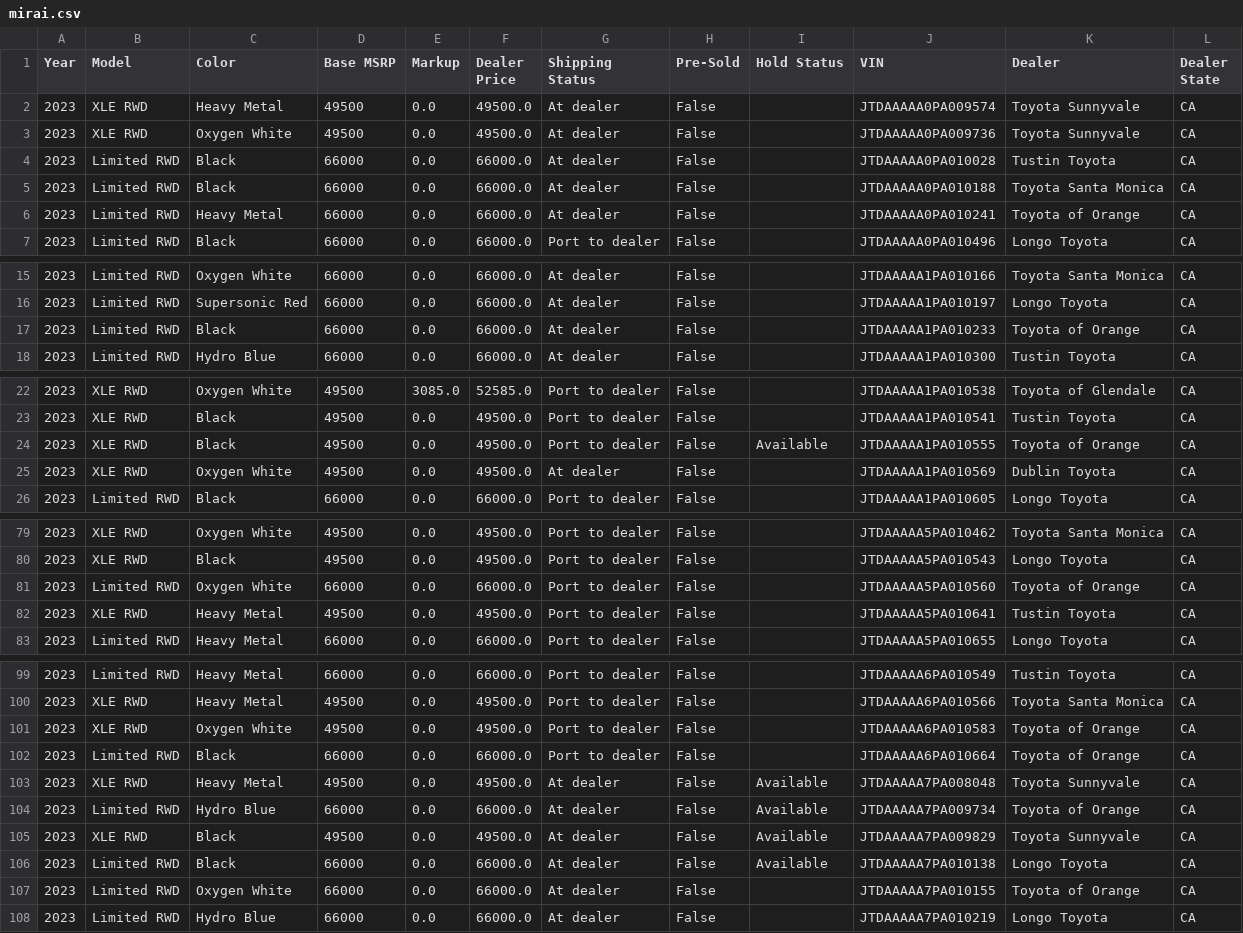
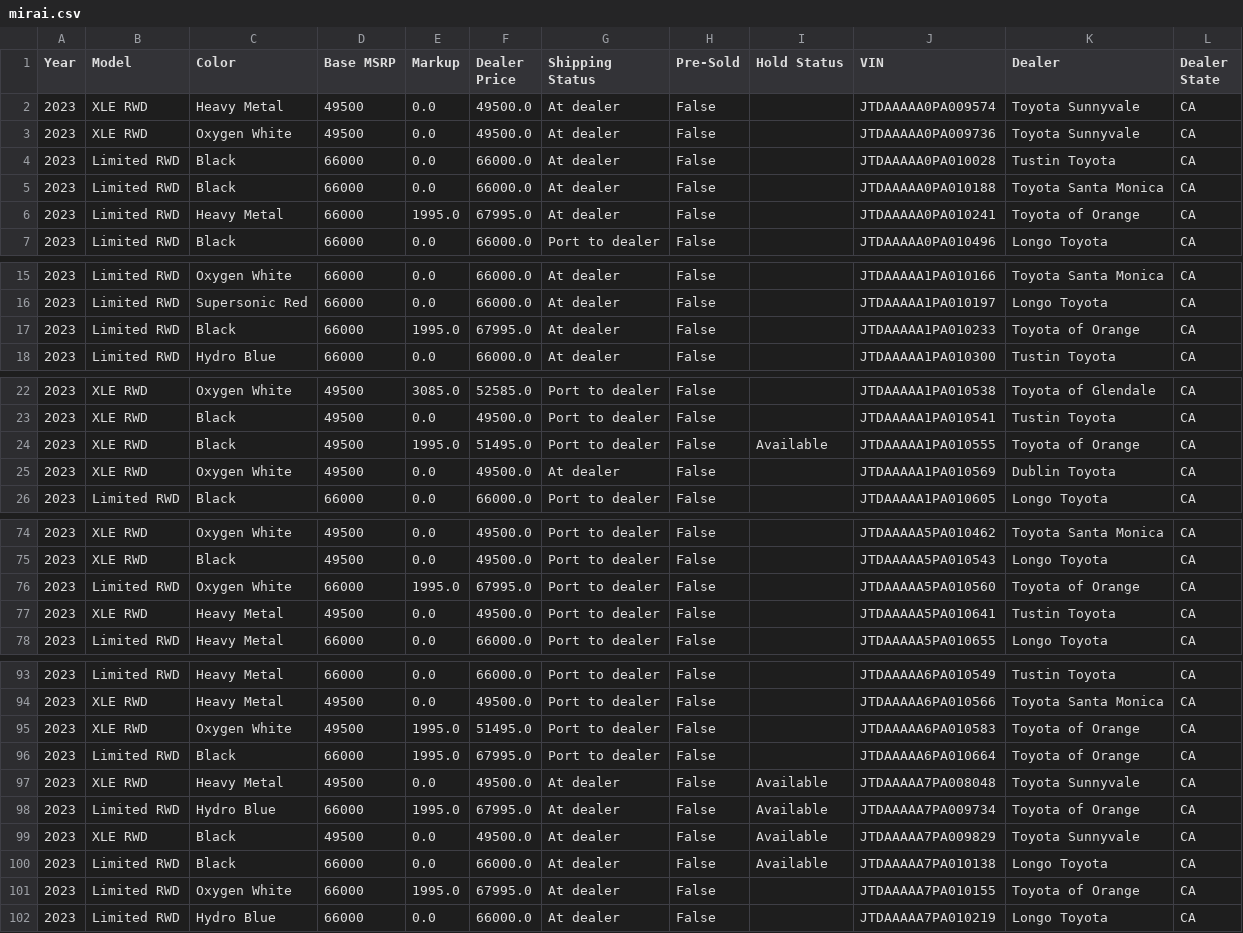
Before and after one commit to yowzar/yotagrabber, a CSV file: output/mirai.csv, drawn as a sheet; only a part is shown, gaps mark what is left out; the diff covers the shown part only.

```diff
--- a/output/mirai.csv
+++ b/output/mirai.csv
@@ -5,3 +5,3 @@ Year,Model,Color,Base MSRP,Markup,Dealer Price,Shipping Status,Pre-Sold,Hold Sta
 2023,Limited RWD,Black,66000,0.0,66000.0,At dealer,False,,JTDAAAAA0PA010188,Toyota Santa Monica,CA
-2023,Limited RWD,Heavy Metal,66000,0.0,66000.0,At dealer,False,,JTDAAAAA0PA010241,Toyota of Orange,CA
+2023,Limited RWD,Heavy Metal,66000,1995.0,67995.0,At dealer,False,,JTDAAAAA0PA010241,Toyota of Orange,CA
 2023,Limited RWD,Black,66000,0.0,66000.0,Port to dealer,False,,JTDAAAAA0PA010496,Longo Toyota,CA
@@ -16,3 +16,3 @@ Year,Model,Color,Base MSRP,Markup,Dealer Price,Shipping Status,Pre-Sold,Hold Sta
 2023,Limited RWD,Supersonic Red,66000,0.0,66000.0,At dealer,False,,JTDAAAAA1PA010197,Longo Toyota,CA
-2023,Limited RWD,Black,66000,0.0,66000.0,At dealer,False,,JTDAAAAA1PA010233,Toyota of Orange,CA
+2023,Limited RWD,Black,66000,1995.0,67995.0,At dealer,False,,JTDAAAAA1PA010233,Toyota of Orange,CA
 2023,Limited RWD,Hydro Blue,66000,0.0,66000.0,At dealer,False,,JTDAAAAA1PA010300,Tustin Toyota,CA
@@ -23,3 +23,3 @@ Year,Model,Color,Base MSRP,Markup,Dealer Price,Shipping Status,Pre-Sold,Hold Sta
 2023,XLE RWD,Black,49500,0.0,49500.0,Port to dealer,False,,JTDAAAAA1PA010541,Tustin Toyota,CA
-2023,XLE RWD,Black,49500,0.0,49500.0,Port to dealer,False,Available,JTDAAAAA1PA010555,Toyota of Orange,CA
+2023,XLE RWD,Black,49500,1995.0,51495.0,Port to dealer,False,Available,JTDAAAAA1PA010555,Toyota of Orange,CA
 2023,XLE RWD,Oxygen White,49500,0.0,49500.0,At dealer,False,,JTDAAAAA1PA010569,Dublin Toyota,CA
@@ -80,3 +75,3 @@ Year,Model,Color,Base MSRP,Markup,Dealer Price,Shipping Status,Pre-Sold,Hold Sta
 2023,XLE RWD,Black,49500,0.0,49500.0,Port to dealer,False,,JTDAAAAA5PA010543,Longo Toyota,CA
-2023,Limited RWD,Oxygen White,66000,0.0,66000.0,Port to dealer,False,,JTDAAAAA5PA010560,Toyota of Orange,CA
+2023,Limited RWD,Oxygen White,66000,1995.0,67995.0,Port to dealer,False,,JTDAAAAA5PA010560,Toyota of Orange,CA
 2023,XLE RWD,Heavy Metal,49500,0.0,49500.0,Port to dealer,False,,JTDAAAAA5PA010641,Tustin Toyota,CA
@@ -100,9 +94,9 @@ Year,Model,Color,Base MSRP,Markup,Dealer Price,Shipping Status,Pre-Sold,Hold Sta
 2023,XLE RWD,Heavy Metal,49500,0.0,49500.0,Port to dealer,False,,JTDAAAAA6PA010566,Toyota Santa Monica,CA
-2023,XLE RWD,Oxygen White,49500,0.0,49500.0,Port to dealer,False,,JTDAAAAA6PA010583,Toyota of Orange,CA
-2023,Limited RWD,Black,66000,0.0,66000.0,Port to dealer,False,,JTDAAAAA6PA010664,Toyota of Orange,CA
+2023,XLE RWD,Oxygen White,49500,1995.0,51495.0,Port to dealer,False,,JTDAAAAA6PA010583,Toyota of Orange,CA
+2023,Limited RWD,Black,66000,1995.0,67995.0,Port to dealer,False,,JTDAAAAA6PA010664,Toyota of Orange,CA
 2023,XLE RWD,Heavy Metal,49500,0.0,49500.0,At dealer,False,Available,JTDAAAAA7PA008048,Toyota Sunnyvale,CA
-2023,Limited RWD,Hydro Blue,66000,0.0,66000.0,At dealer,False,Available,JTDAAAAA7PA009734,Toyota of Orange,CA
+2023,Limited RWD,Hydro Blue,66000,1995.0,67995.0,At dealer,False,Available,JTDAAAAA7PA009734,Toyota of Orange,CA
 2023,XLE RWD,Black,49500,0.0,49500.0,At dealer,False,Available,JTDAAAAA7PA009829,Toyota Sunnyvale,CA
 2023,Limited RWD,Black,66000,0.0,66000.0,At dealer,False,Available,JTDAAAAA7PA010138,Longo Toyota,CA
-2023,Limited RWD,Oxygen White,66000,0.0,66000.0,At dealer,False,,JTDAAAAA7PA010155,Toyota of Orange,CA
+2023,Limited RWD,Oxygen White,66000,1995.0,67995.0,At dealer,False,,JTDAAAAA7PA010155,Toyota of Orange,CA
 2023,Limited RWD,Hydro Blue,66000,0.0,66000.0,At dealer,False,,JTDAAAAA7PA010219,Longo Toyota,CA
```
Also changed, not shown: 1 added row, 7 removed rows and 25 edited cells elsewhere in this file, output/86.csv, output/grcorolla.csv, 41 other files.
